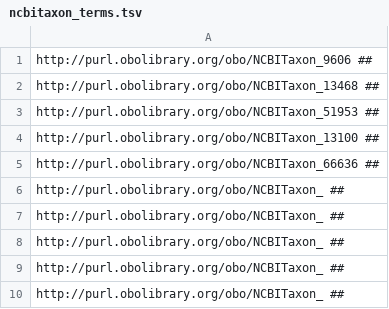
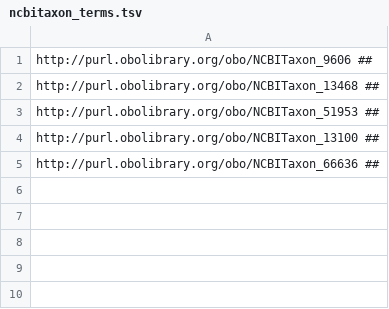
Before and after one commit to BiogeographicAreaOntology/bao, a TSV file: src/imports/ncbitaxon_terms.tsv, drawn as a sheet.

Commit message:
Cleaned up *_terms.tsv files
These replace our *seed.owl files. Here, the line endings were converted
from Windows to Unix form.

```diff
--- a/src/imports/ncbitaxon_terms.tsv
+++ b/src/imports/ncbitaxon_terms.tsv
@@ -5,6 +5 @@ http://purl.obolibrary.org/obo/NCBITaxon_13100 ##
 http://purl.obolibrary.org/obo/NCBITaxon_66636 ##
-http://purl.obolibrary.org/obo/NCBITaxon_ ##
-http://purl.obolibrary.org/obo/NCBITaxon_ ##
-http://purl.obolibrary.org/obo/NCBITaxon_ ##
-http://purl.obolibrary.org/obo/NCBITaxon_ ##
-http://purl.obolibrary.org/obo/NCBITaxon_ ##
```
Also changed, not shown: src/imports/envo_terms.tsv, src/imports/ro_terms.tsv, 2 other files.
